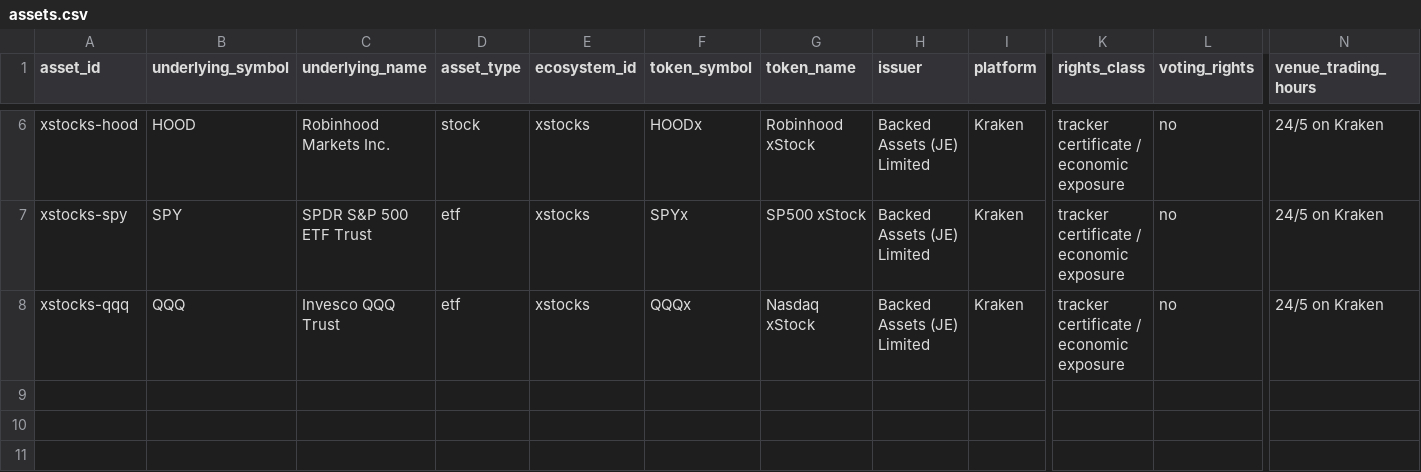
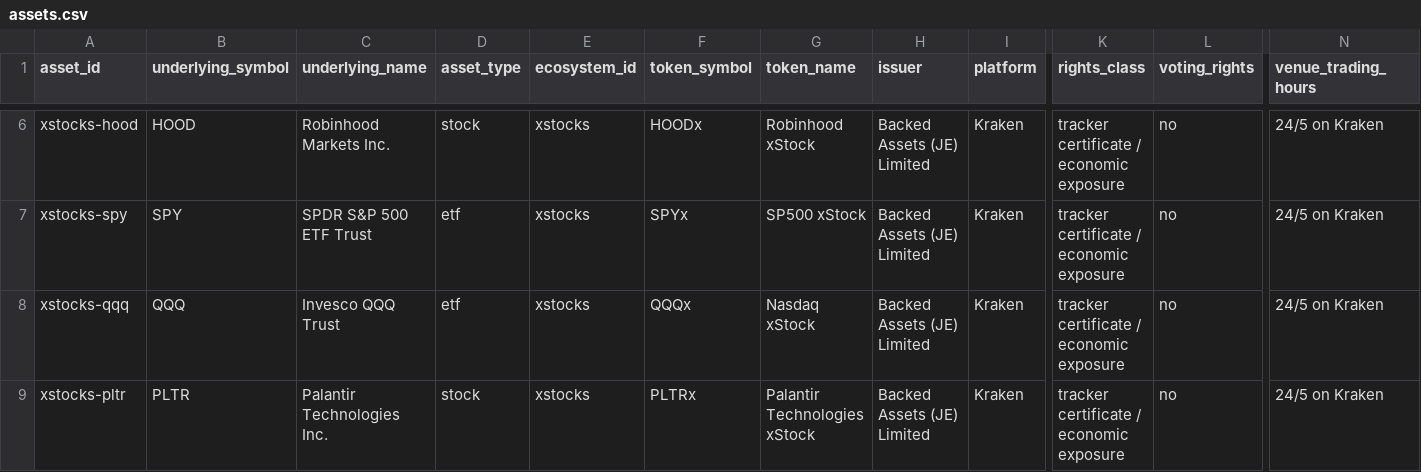
Before and after one commit to myfines/massiv, a CSV file: data/assets.csv, drawn as a sheet; only a part is shown, gaps mark what is left out; rows hold the shown columns only; the diff names each change by its address in the sheet, - before the commit and + after, or states it on an @@ line.

Commit message:
data: add verified PLTRx listing

```diff
--- a/data/assets.csv
+++ b/data/assets.csv
+row 9: xstocks-pltr | PLTR | Palantir Technologies Inc. | stock | xstocks | PLTRx | Palantir Technologies xStock | Backed Assets (JE) Limited | Kraken | tracker certificate / economic exposure | no | 24/5 on Kraken
```
